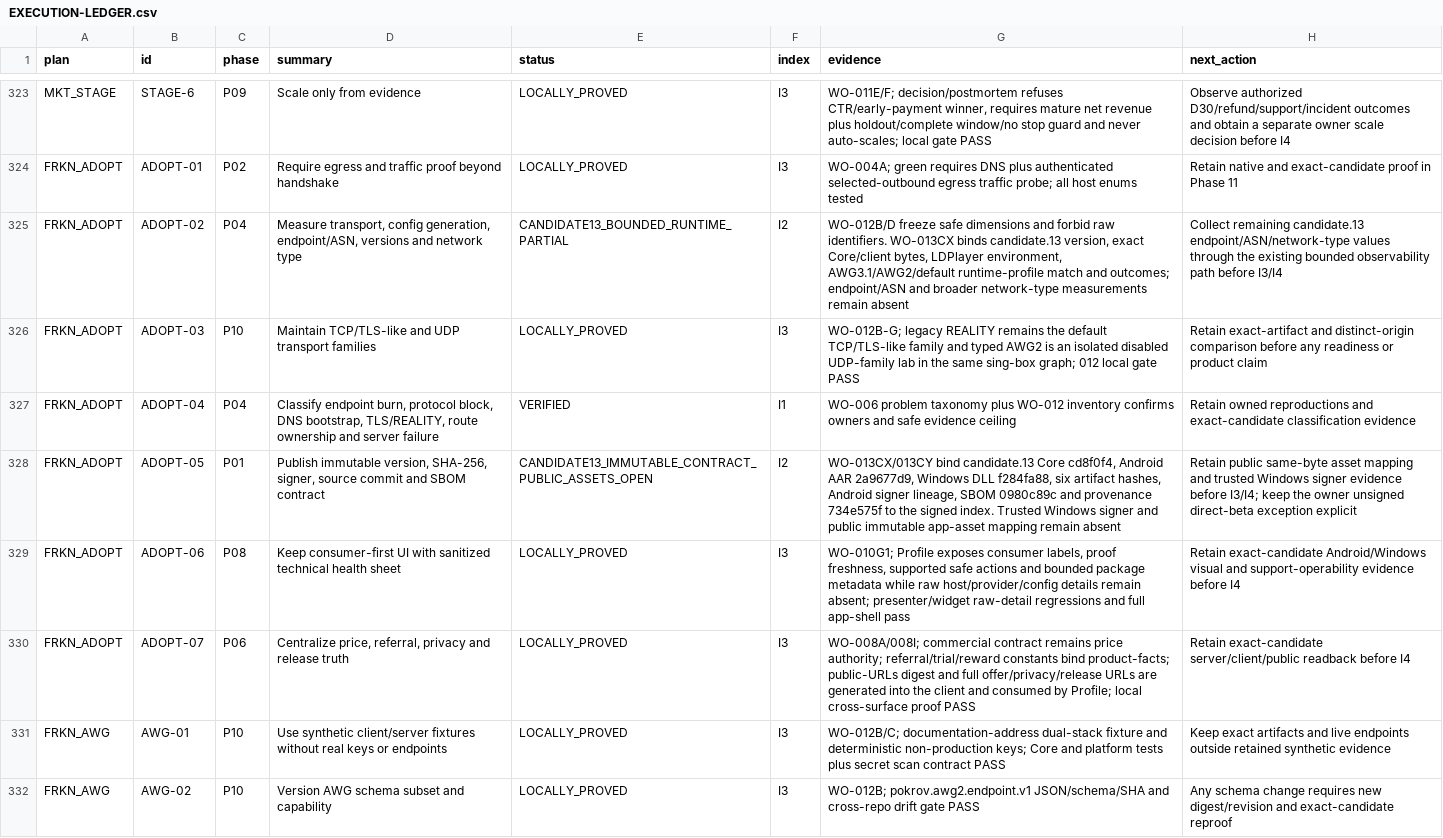
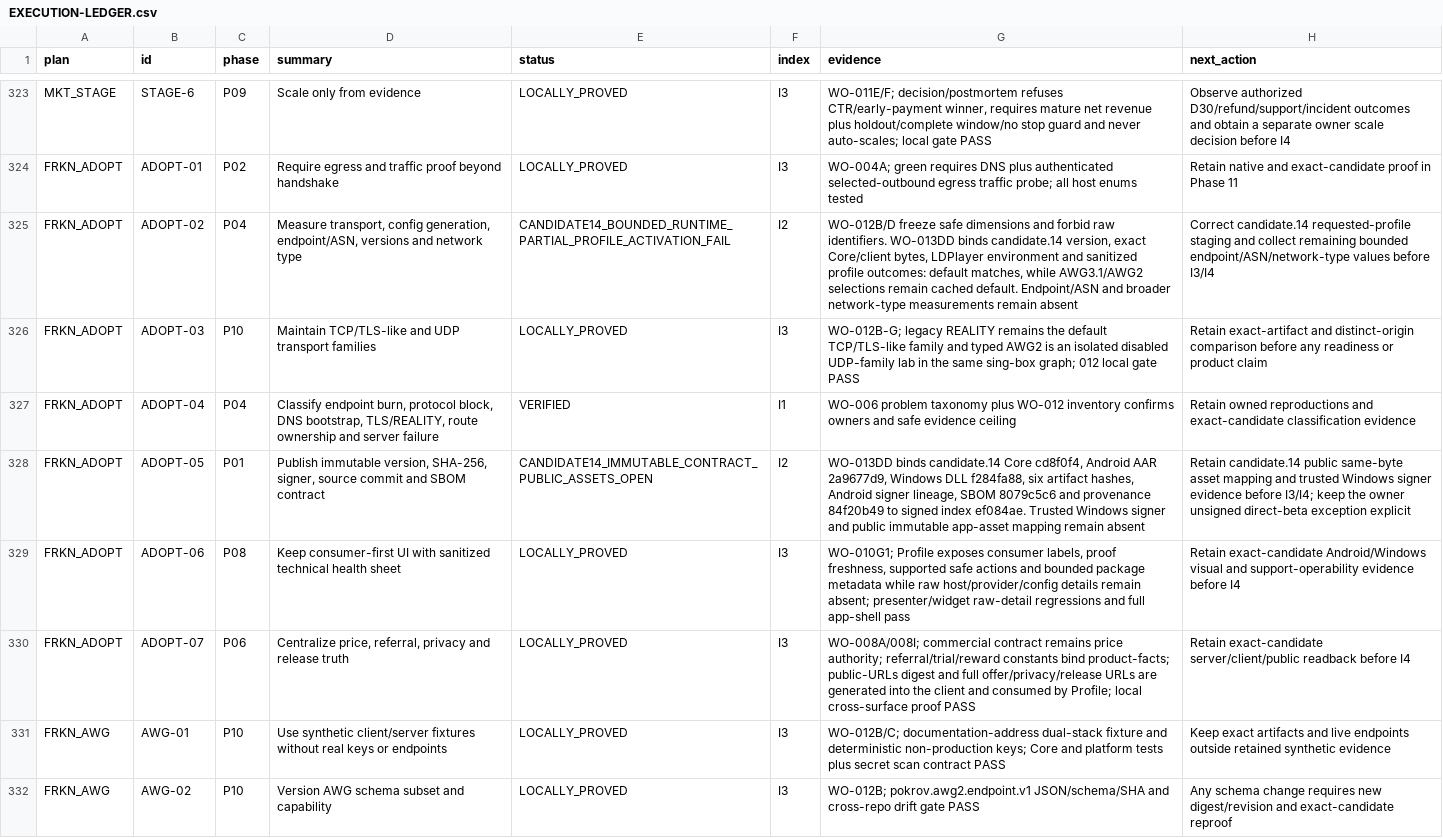
Before and after one commit to Kiwunaka/portal, a CSV file: docs/developer/work-orders/2026-08-21--release-1.2.0-megaplan/EXECUTION-LEDGER.csv, drawn as a sheet; only a part is shown, gaps mark what is left out; the diff covers the shown part only; the diff names each change by its address in the sheet, - before the commit and + after, or states it on an @@ line.

Commit message:
docs(release): record candidate 14 evidence

```diff
--- a/docs/developer/work-orders/2026-08-21--release-1.2.0-megaplan/EXECUTION-LEDGER.csv
+++ b/docs/developer/work-orders/2026-08-21--release-1.2.0-megaplan/EXECUTION-LEDGER.csv
-E325 (status): CANDIDATE13_BOUNDED_RUNTIME_PARTIAL
+E325 (status): CANDIDATE14_BOUNDED_RUNTIME_PARTIAL_PROFILE_ACTIVATION_FAIL
-G325 (evidence): …raw identifiers. WO-013CX binds candidate.13 version, exact Core/client bytes, LDPlayer environment, AWG3.1/AWG2/default runtime-profile match and outcomes; endpoint/ASN and broader…
+G325 (evidence): …raw identifiers. WO-013DD binds candidate.14 version, exact Core/client bytes, LDPlayer environment and sanitized profile outcomes: default matches, while AWG3.1/AWG2 selections remain cached default. Endpoint/ASN and broader…
-H325 (next_action): Collect remaining candidate.13 endpoint/ASN/network-type values through the existing bounded observability path before I3/I4
+H325 (next_action): Correct candidate.14 requested-profile staging and collect remaining bounded endpoint/ASN/network-type values before I3/I4
-E328 (status): CANDIDATE13_IMMUTABLE_CONTRACT_PUBLIC_ASSETS_OPEN
+E328 (status): CANDIDATE14_IMMUTABLE_CONTRACT_PUBLIC_ASSETS_OPEN
-G328 (evidence): WO-013CX/013CY bind candidate.13 Core cd8f0f4, Android AAR 2a9677d9, Windows DLL f284fa88, six artifact hashes, Android signer lineage, SBOM 0980c89c and provenance 734e575f to the signed index. Trusted Windows…
+G328 (evidence): WO-013DD binds candidate.14 Core cd8f0f4, Android AAR 2a9677d9, Windows DLL f284fa88, six artifact hashes, Android signer lineage, SBOM 8079c5c6 and provenance 84f20b49 to signed index ef084ae. Trusted Windows…
-H328 (next_action): Retain public same-byte…
+H328 (next_action): Retain candidate.14 public same-byte…
```
Also changed, not shown: 108 edited cells elsewhere in this file, 6 other files.
